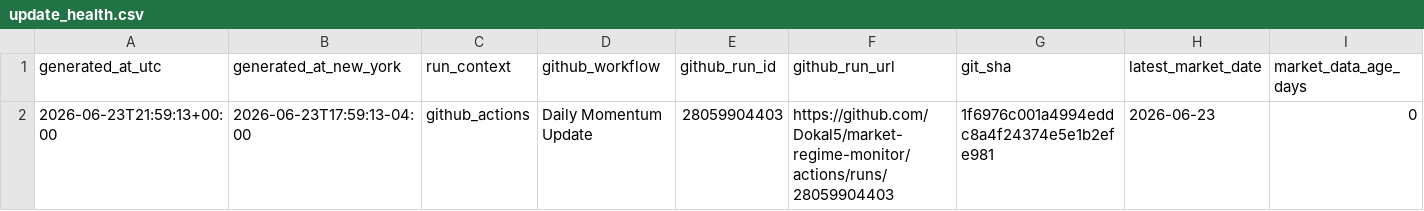
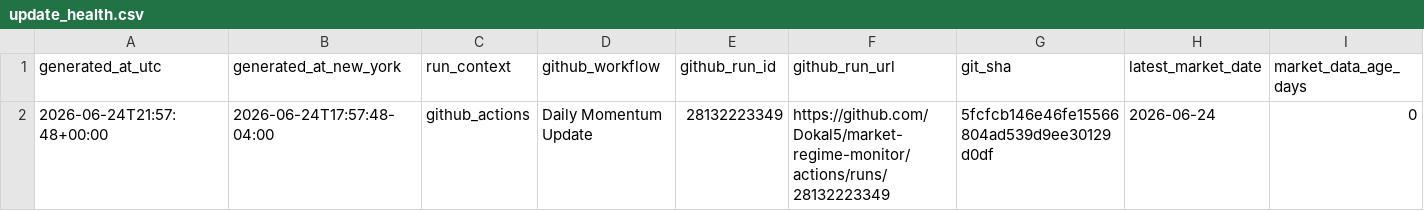
Before and after one commit to Dokal5/market-regime-monitor, a CSV file: outputs/update_health.csv, drawn as a sheet; only a part is shown; the diff names each change by its address in the sheet, - before the commit and + after, or states it on an @@ line.

```diff
--- a/outputs/update_health.csv
+++ b/outputs/update_health.csv
-A2 (generated_at_utc): 2026-06-23T21:59:13+00:00
+A2 (generated_at_utc): 2026-06-24T21:57:48+00:00
-B2 (generated_at_new_york): 2026-06-23T17:59:13-04:00
+B2 (generated_at_new_york): 2026-06-24T17:57:48-04:00
-E2 (github_run_id): 28059904403
+E2 (github_run_id): 28132223349
-F2 (github_run_url): https://github.com/Dokal5/market-regime-monitor/actions/runs/28059904403
+F2 (github_run_url): https://github.com/Dokal5/market-regime-monitor/actions/runs/28132223349
-G2 (git_sha): 1f6976c001a4994eddc8a4f24374e5e1b2efe981
+G2 (git_sha): 5fcfcb146e46fe15566804ad539d9ee30129d0df
-H2 (latest_market_date): 2026-06-23
+H2 (latest_market_date): 2026-06-24
```
Also changed, not shown: outputs/data_quality.csv, outputs/history/industry_rotation_history.csv, 5 other files.
